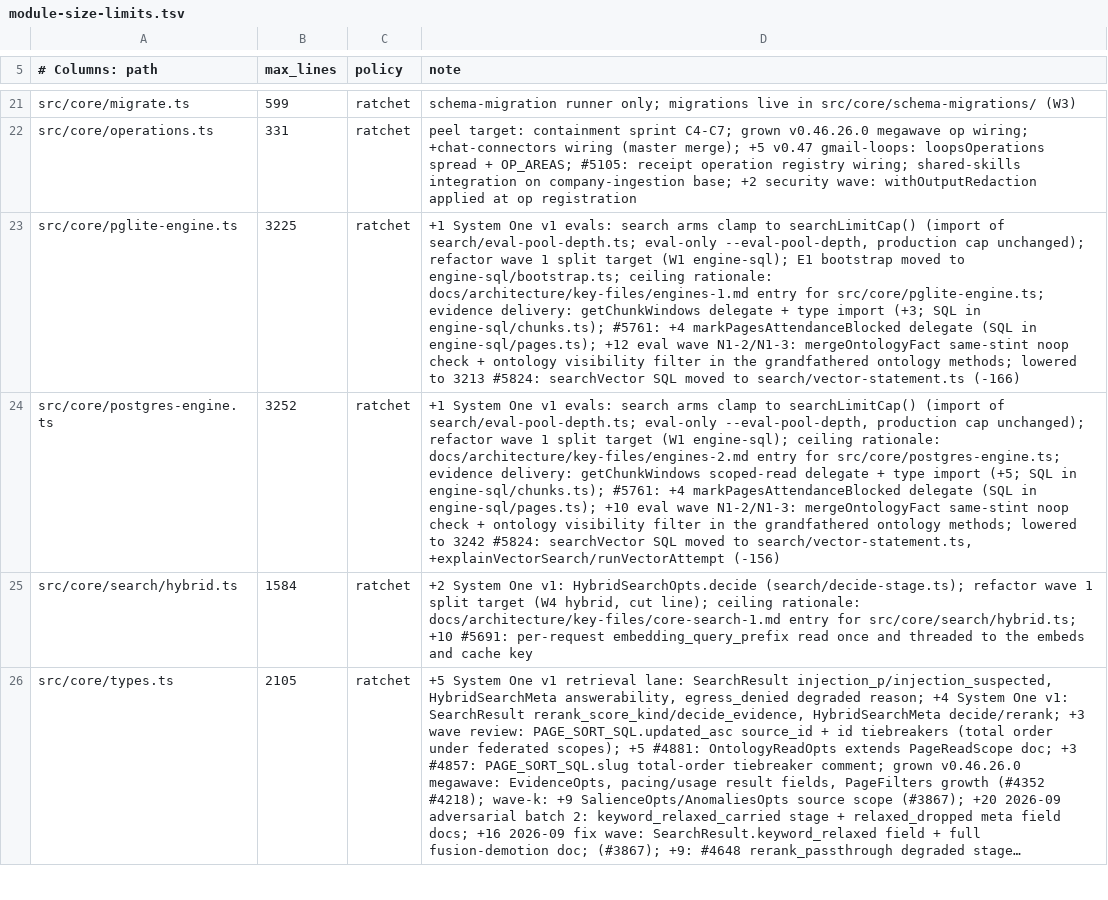
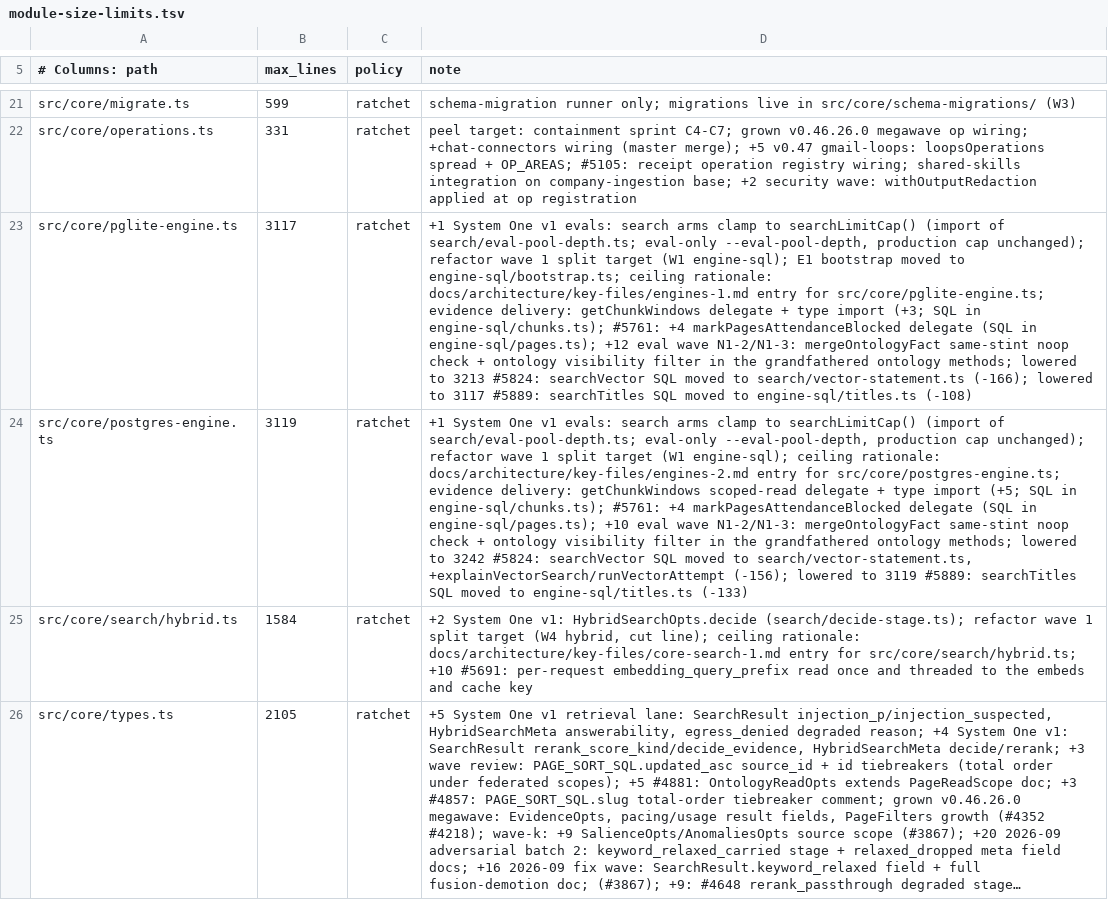
Before and after one commit to ActVox/gbrain, a TSV file: scripts/module-size-limits.tsv, drawn as a sheet; only a part is shown, gaps mark what is left out; long unchanged cells end in …; the diff names each change by its address in the sheet, - before the commit and + after, or states it on an @@ line.

Commit message:
fix(search): exact-title page ranks first in the title arm; remote title arm is index-backed (#5889)
Move both engines' searchTitles into engine-sql/titles.ts (statement in
search/title-statement.ts). Both orderings sort an exact-title key first
(lower(btrim(title, space/quotes/NBSP)) = normalizeAlias(query), bound
separately from the websearch text). Remote (safe-chunks) callers match
pages.search_vector against the query with every lexeme labeled :A
(weight A is the title alone), served by idx_pages_search; no migration.
40k-page benchmark: no slower than today for any term (rare 491->34 ms,
10k-match 573->469 ms with JIT on). Title-FTS diagnosis credited to
PR #5853 (morven-ai); no code ported.

```diff
--- a/scripts/module-size-limits.tsv
+++ b/scripts/module-size-limits.tsv
-B23 (max_lines): 3225
+B23 (max_lines): 3117
-D23 (note): …to search/vector-statement.ts (-166)
+D23 (note): …to search/vector-statement.ts (-166); lowered to 3117 #5889: searchTitles SQL moved to engine-sql/titles.ts (-108)
-B24 (max_lines): 3252
+B24 (max_lines): 3119
-D24 (note): …search/vector-statement.ts, +explainVectorSearch/runVectorAttempt (-156)
+D24 (note): …search/vector-statement.ts, +explainVectorSearch/runVectorAttempt (-156); lowered to 3119 #5889: searchTitles SQL moved to engine-sql/titles.ts (-133)
```
Also changed, not shown: scripts/engine-sql-baseline.tsv, 9 other files.
